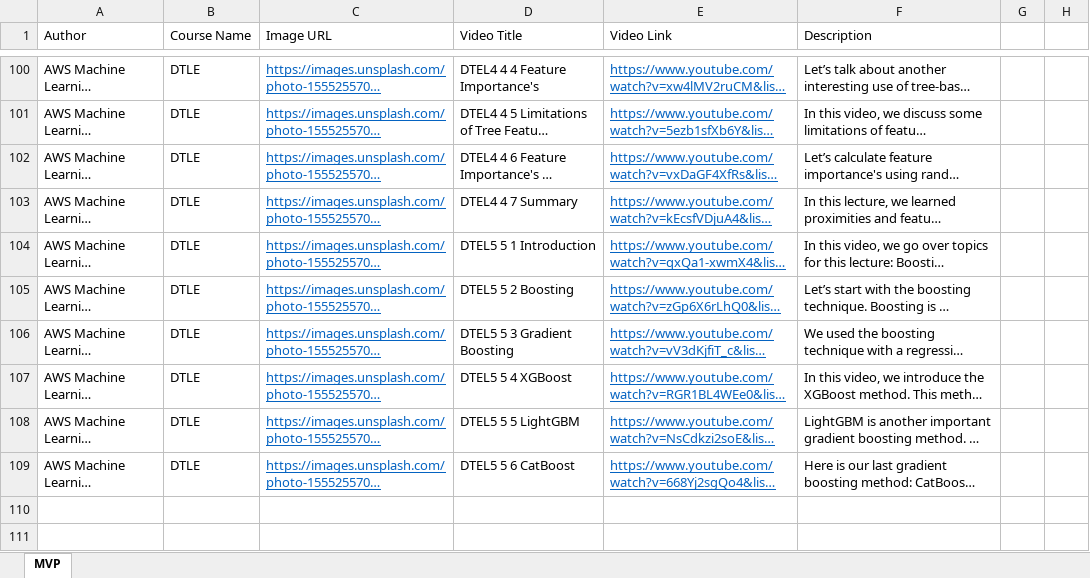
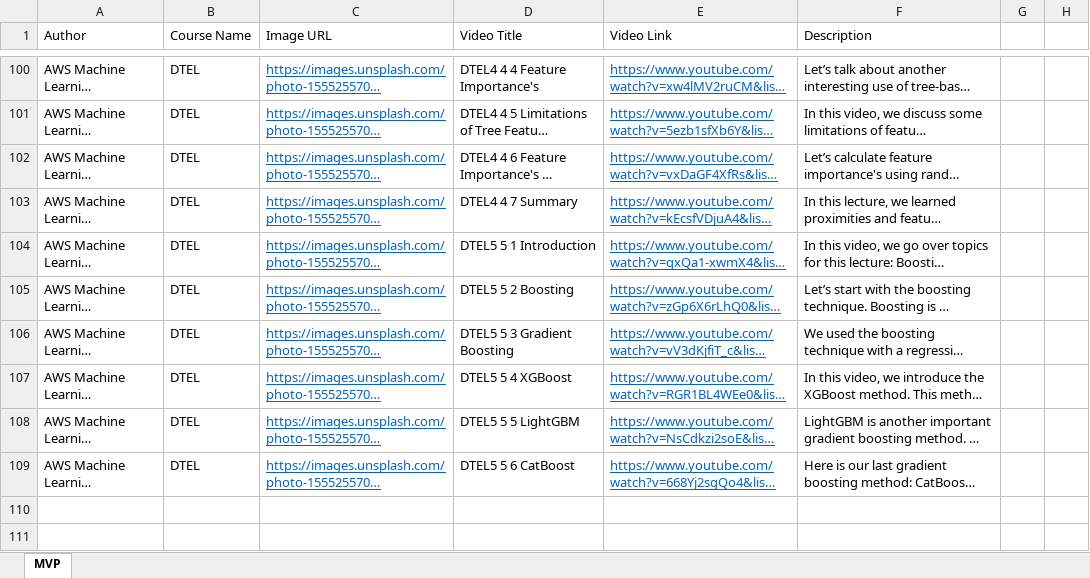
Before and after one commit to allanchua101/hau-ai-powered-lms, an Excel workbook: content/Videos.xlsx, sheet MVP, drawn as a sheet; only a part is shown, gaps mark what is left out; long unchanged cells end in …; values as stored, in another font and other column widths than the file's, no borders; the diff covers the shown part only; the diff names each change by its address in the sheet, - before the commit and + after, or states it on an @@ line.

```diff
--- a/content/Videos.xlsx (sheet MVP)
+++ b/content/Videos.xlsx (sheet MVP)
-B100:B109 (Course Name): DTLE
+B100:B109 (Course Name): DTEL
```
Also changed, not shown: 29 edited cells elsewhere in this sheet, content/Chatbot Intents.xlsx, 7 other files.
